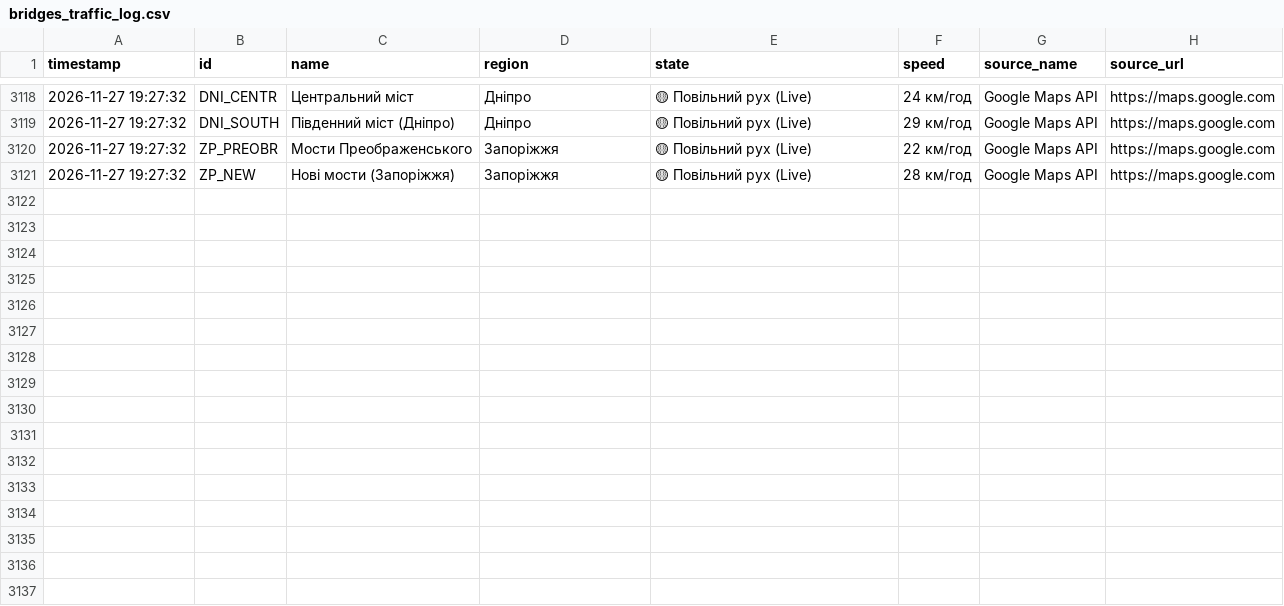
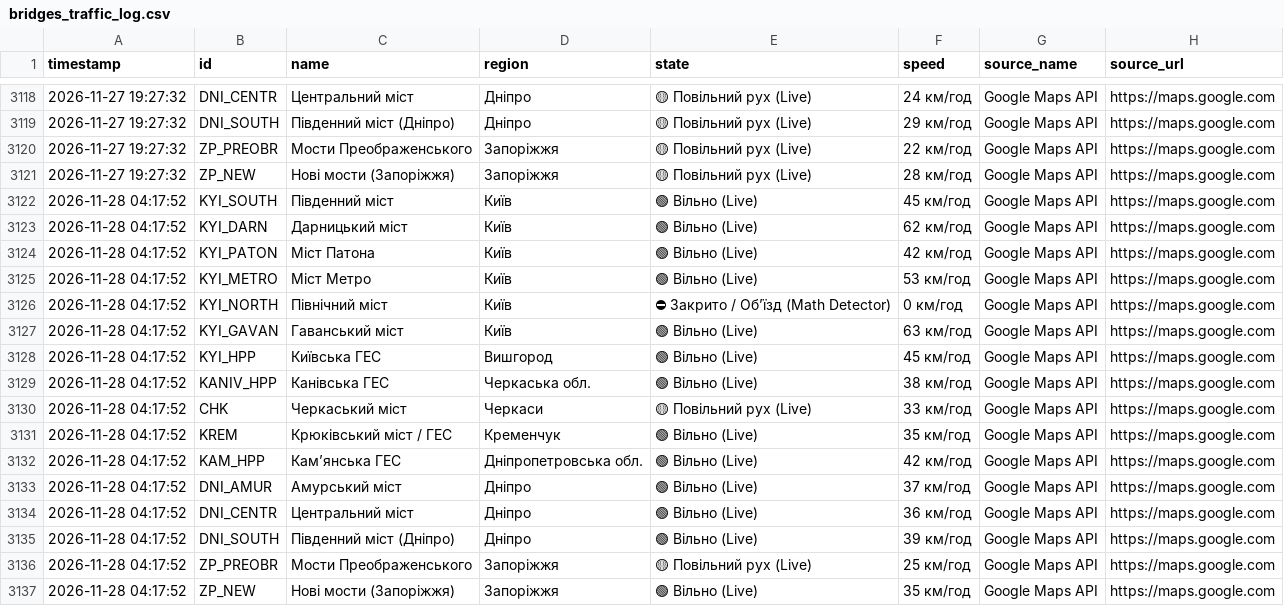
Before and after one commit to VladimiirBelitsky/bridge-monitoring, a CSV file: bridges_traffic_log.csv, drawn as a sheet; only a part is shown, gaps mark what is left out; the diff names each change by its address in the sheet, - before the commit and + after, or states it on an @@ line.

```diff
--- a/bridges_traffic_log.csv
+++ b/bridges_traffic_log.csv
+row 3122: 2026-11-28 04:17:52 | KYI_SOUTH | Південний міст | Київ | 🟢 Вільно (Live) | 45 км/год | Google Maps API | https://maps.google.com
+row 3123: 2026-11-28 04:17:52 | KYI_DARN | Дарницький міст | Київ | 🟢 Вільно (Live) | 62 км/год | Google Maps API | https://maps.google.com
+row 3124: 2026-11-28 04:17:52 | KYI_PATON | Міст Патона | Київ | 🟢 Вільно (Live) | 42 км/год | Google Maps API | https://maps.google.com
+row 3125: 2026-11-28 04:17:52 | KYI_METRO | Міст Метро | Київ | 🟢 Вільно (Live) | 53 км/год | Google Maps API | https://maps.google.com
+row 3126: 2026-11-28 04:17:52 | KYI_NORTH | Північний міст | Київ | ⛔ Закрито / Обʼїзд (Math Detector) | 0 км/год | Google Maps API | https://maps.google.com
+row 3127: 2026-11-28 04:17:52 | KYI_GAVAN | Гаванський міст | Київ | 🟢 Вільно (Live) | 63 км/год | Google Maps API | https://maps.google.com
+row 3128: 2026-11-28 04:17:52 | KYI_HPP | Київська ГЕС | Вишгород | 🟢 Вільно (Live) | 45 км/год | Google Maps API | https://maps.google.com
+row 3129: 2026-11-28 04:17:52 | KANIV_HPP | Канівська ГЕС | Черкаська обл. | 🟢 Вільно (Live) | 38 км/год | Google Maps API | https://maps.google.com
+row 3130: 2026-11-28 04:17:52 | CHK | Черкаський міст | Черкаси | 🟡 Повільний рух (Live) | 33 км/год | Google Maps API | https://maps.google.com
+row 3131: 2026-11-28 04:17:52 | KREM | Крюківський міст / ГЕС | Кременчук | 🟢 Вільно (Live) | 35 км/год | Google Maps API | https://maps.google.com
+row 3132: 2026-11-28 04:17:52 | KAM_HPP | Камʼянська ГЕС | Дніпропетровська обл. | 🟢 Вільно (Live) | 42 км/год | Google Maps API | https://maps.google.com
+row 3133: 2026-11-28 04:17:52 | DNI_AMUR | Амурський міст | Дніпро | 🟢 Вільно (Live) | 37 км/год | Google Maps API | https://maps.google.com
+row 3134: 2026-11-28 04:17:52 | DNI_CENTR | Центральний міст | Дніпро | 🟢 Вільно (Live) | 36 км/год | Google Maps API | https://maps.google.com
+row 3135: 2026-11-28 04:17:52 | DNI_SOUTH | Південний міст (Дніпро) | Дніпро | 🟢 Вільно (Live) | 39 км/год | Google Maps API | https://maps.google.com
+row 3136: 2026-11-28 04:17:52 | ZP_PREOBR | Мости Преображенського | Запоріжжя | 🟡 Повільний рух (Live) | 25 км/год | Google Maps API | https://maps.google.com
+row 3137: 2026-11-28 04:17:52 | ZP_NEW | Нові мости (Запоріжжя) | Запоріжжя | 🟢 Вільно (Live) | 35 км/год | Google Maps API | https://maps.google.com
```
